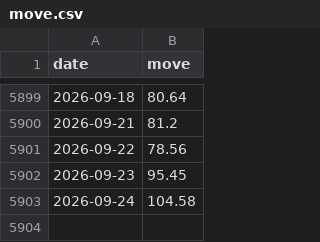
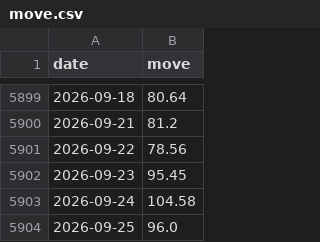
Before and after one commit to jonatw/finlab-txd, a CSV file: data/raw/move.csv, drawn as a sheet; only a part is shown, gaps mark what is left out.

```diff
--- a/data/raw/move.csv
+++ b/data/raw/move.csv
@@ -5903 +5903,2 @@ date,move
 2026-09-24,104.58
+2026-09-25,96.0
```
Also changed, not shown: 1 other file.
